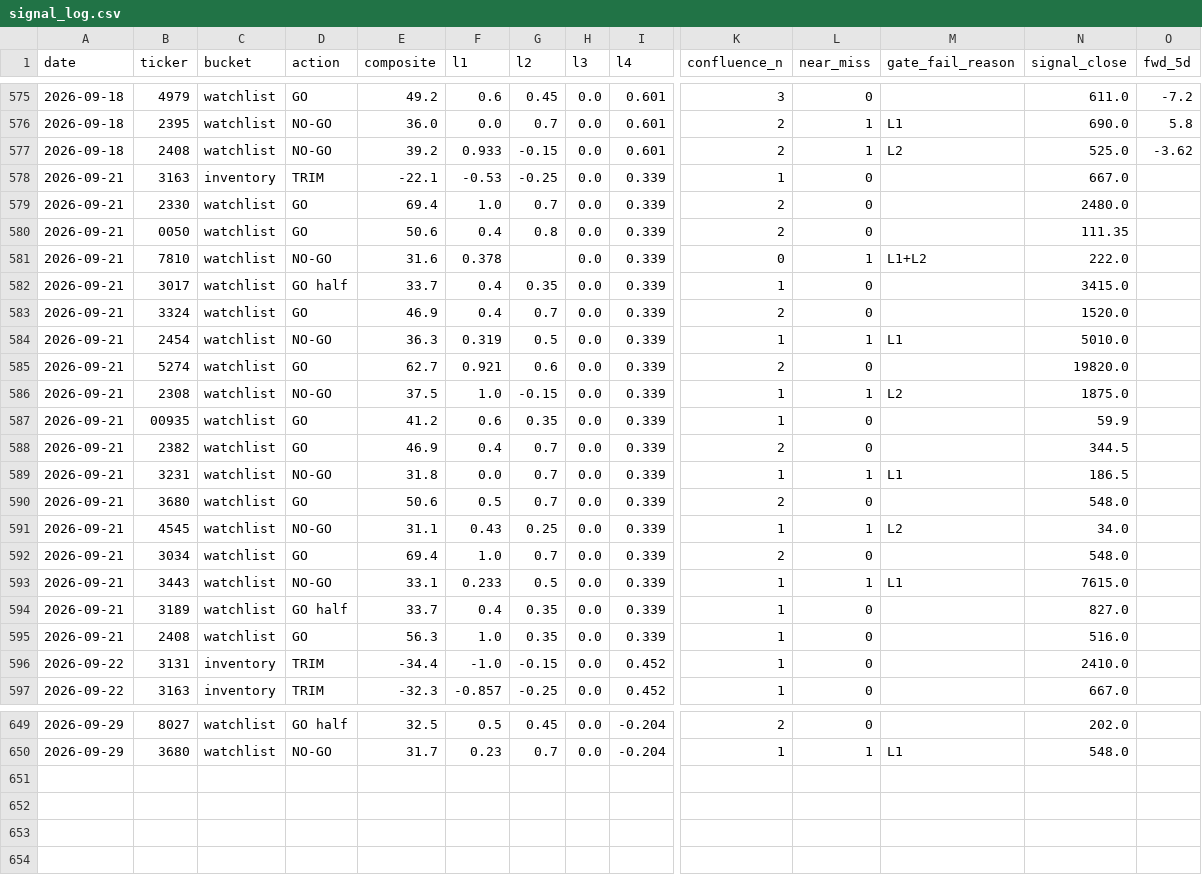
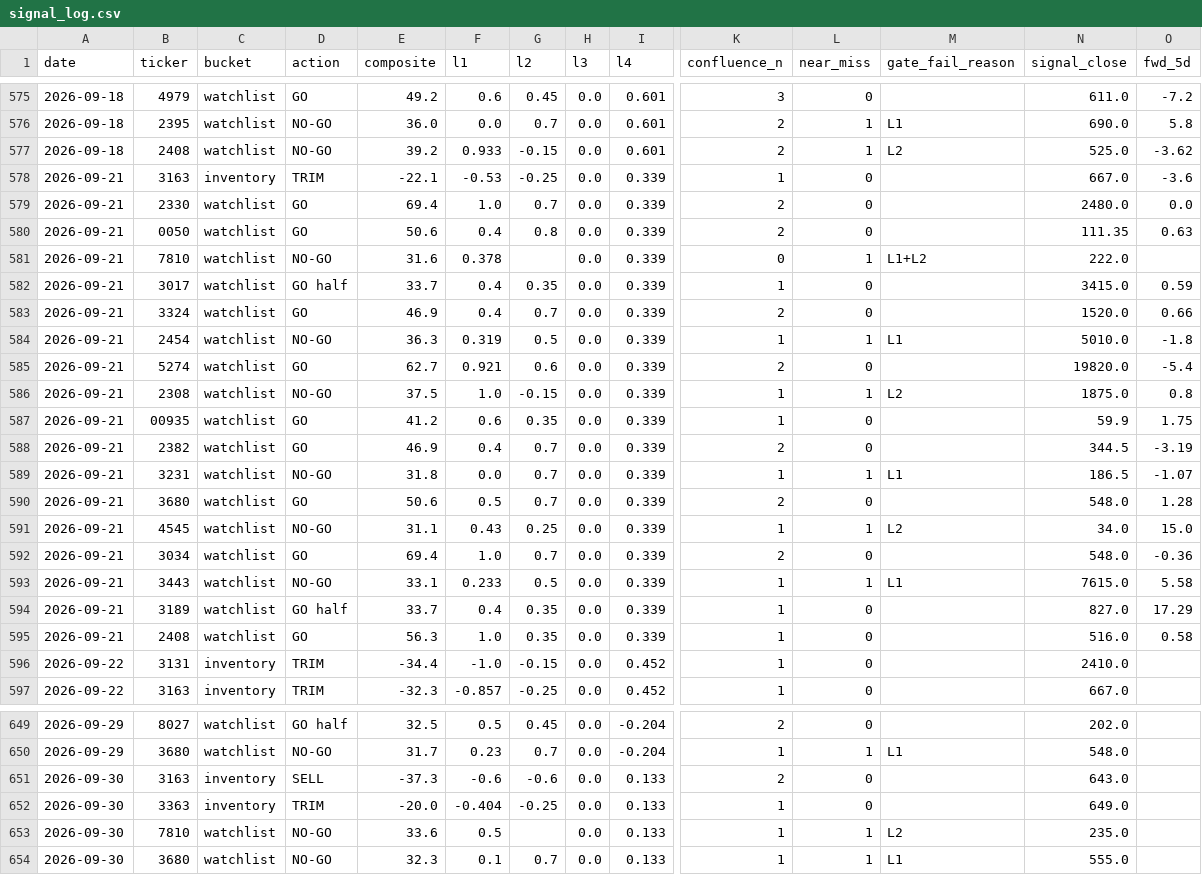
Before and after one commit to freshshine1/twse-dashboard, a CSV file: processed/signal_log.csv, drawn as a sheet; only a part is shown, gaps mark what is left out; rows hold the shown columns only; the diff covers the shown part only; the diff names each change by its address in the sheet, - before the commit and + after, or states it on an @@ line.

```diff
--- a/processed/signal_log.csv
+++ b/processed/signal_log.csv
-O578 (fwd_5d): (empty)
+O578 (fwd_5d): -3.6
-O579 (fwd_5d): (empty)
+O579 (fwd_5d): 0.0
-O580 (fwd_5d): (empty)
+O580 (fwd_5d): 0.63
-O582 (fwd_5d): (empty)
+O582 (fwd_5d): 0.59
-O583 (fwd_5d): (empty)
+O583 (fwd_5d): 0.66
-O584 (fwd_5d): (empty)
+O584 (fwd_5d): -1.8
-O585 (fwd_5d): (empty)
+O585 (fwd_5d): -5.4
-O586 (fwd_5d): (empty)
+O586 (fwd_5d): 0.8
-O587 (fwd_5d): (empty)
+O587 (fwd_5d): 1.75
-O588 (fwd_5d): (empty)
+O588 (fwd_5d): -3.19
-O589 (fwd_5d): (empty)
+O589 (fwd_5d): -1.07
-O590 (fwd_5d): (empty)
+O590 (fwd_5d): 1.28
-O591 (fwd_5d): (empty)
+O591 (fwd_5d): 15.0
-O592 (fwd_5d): (empty)
+O592 (fwd_5d): -0.36
-O593 (fwd_5d): (empty)
+O593 (fwd_5d): 5.58
-O594 (fwd_5d): (empty)
+O594 (fwd_5d): 17.29
-O595 (fwd_5d): (empty)
+O595 (fwd_5d): 0.58
+row 651: 2026-09-30 | 3163 | inventory | SELL | -37.3 | -0.6 | -0.6 | 0.0 | 0.133 | 2 | 0 |  | 643.0
+row 652: 2026-09-30 | 3363 | inventory | TRIM | -20.0 | -0.404 | -0.25 | 0.0 | 0.133 | 1 | 0 |  | 649.0
+row 653: 2026-09-30 | 7810 | watchlist | NO-GO | 33.6 | 0.5 |  | 0.0 | 0.133 | 1 | 1 | L2 | 235.0
+row 654: 2026-09-30 | 3680 | watchlist | NO-GO | 32.3 | 0.1 | 0.7 | 0.0 | 0.133 | 1 | 1 | L1 | 555.0
```
Also changed, not shown: 42 edited cells elsewhere in this file, processed/run_log.csv, processed/verdict_log.csv, 6 other files.
